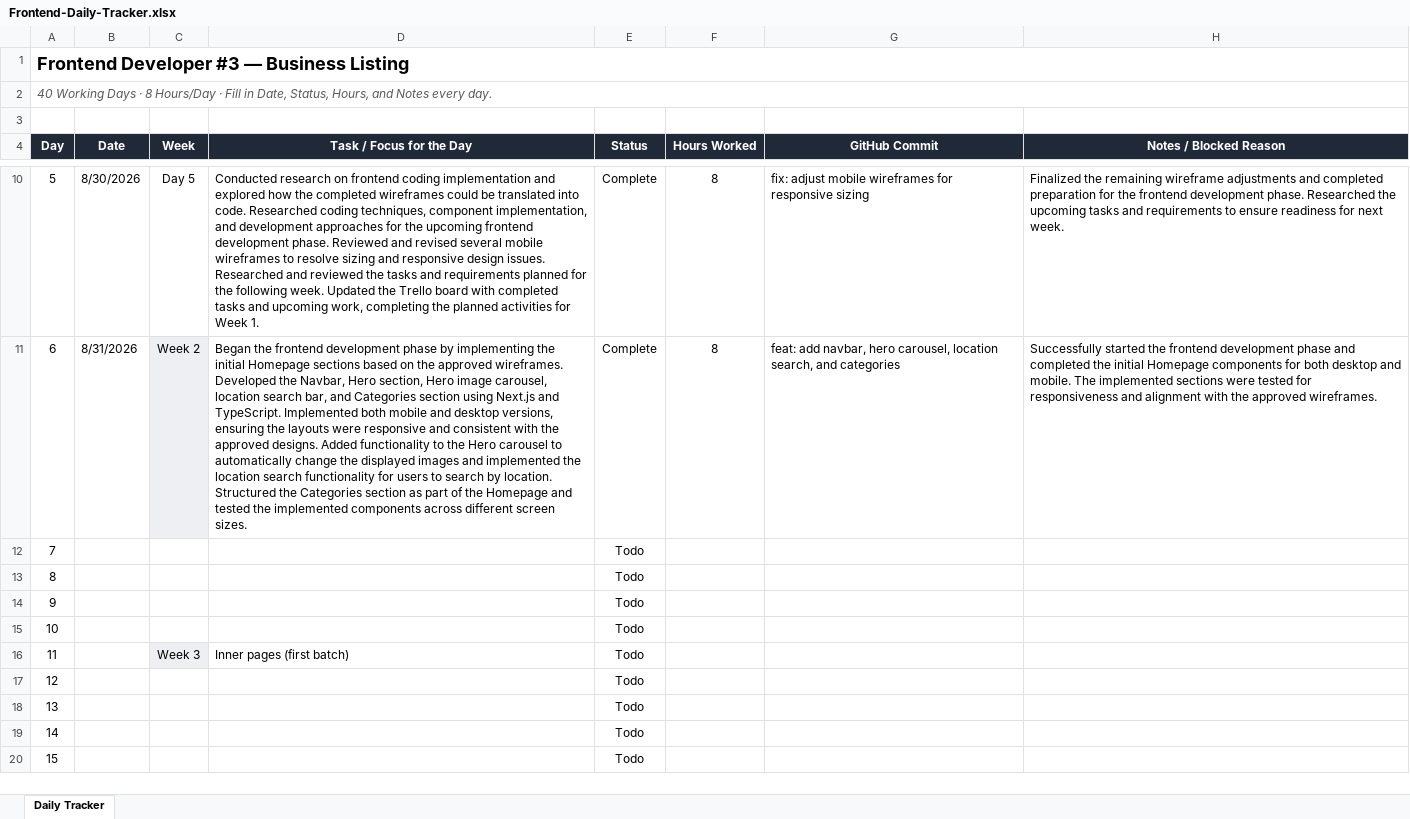
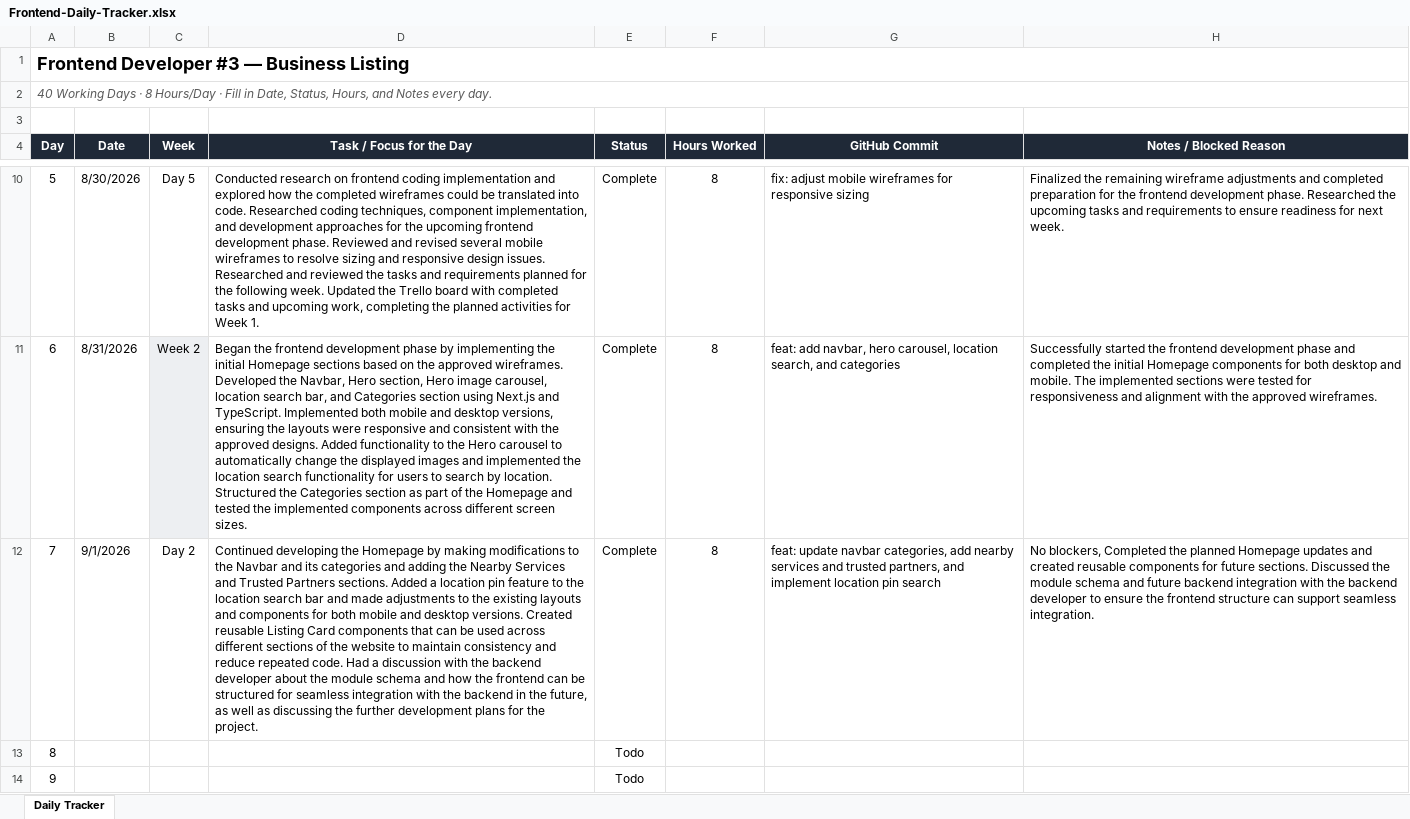
Before and after one commit to AdityaPudasaini/Business-Listing, an Excel workbook: frontend/Frontend-Daily-Tracker.xlsx, sheet Daily Tracker, drawn as a sheet; only a part is shown, gaps mark what is left out; the shorter side is filled out with more unchanged rows; values as stored, in another font and other column widths than the file's, no borders; conditional formats not drawn; the diff names each change by its address in the sheet, - before the commit and + after, or states it on an @@ line.

Commit message:
docs: added daily tracker spreadsheet

```diff
--- a/frontend/Frontend-Daily-Tracker.xlsx (sheet Daily Tracker)
+++ b/frontend/Frontend-Daily-Tracker.xlsx (sheet Daily Tracker)
-B12 (Date): (empty)
+B12 (Date): 9/1/2026
-C12 (Week): (empty)
+C12 (Week): Day 2
-D12 (Task / Focus for the Day): (empty)
+D12 (Task / Focus for the Day): Continued developing the Homepage by making modifications to the Navbar and its categories and adding the Nearby Services and Trusted Partners sections. Added a location pin feature to the location search bar and made adjustments to the existing layouts and components for both mobile and desktop versions. Created reusable Listing Card components that can be used across different sections of the website to maintain consistency and reduce repeated code. Had a discussion with the backend developer about the module schema and how the frontend can be structured for seamless integration with the backend in the future, as well as discussing the further development plans for the project.
-E12 (Status): Todo
+E12 (Status): Complete
-F12 (Hours Worked): (empty)
+F12 (Hours Worked): 8
-G12 (GitHub Commit): (empty)
+G12 (GitHub Commit): feat: update navbar categories, add nearby services and trusted partners, and implement location pin search
-H12 (Notes / Blocked Reason): (empty)
+H12 (Notes / Blocked Reason): No blockers, Completed the planned Homepage updates and created reusable components for future sections. Discussed the module schema and future backend integration with the backend developer to ensure the frontend structure can support seamless integration.
```
